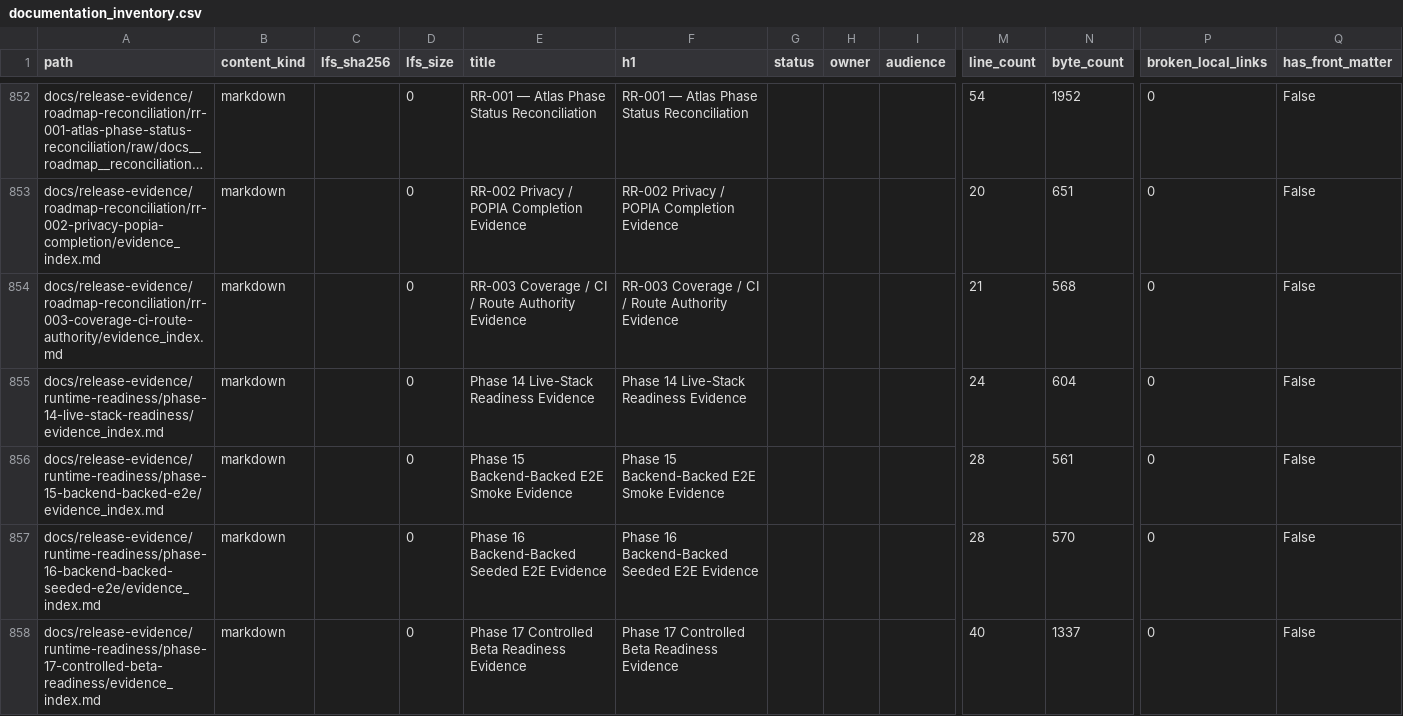
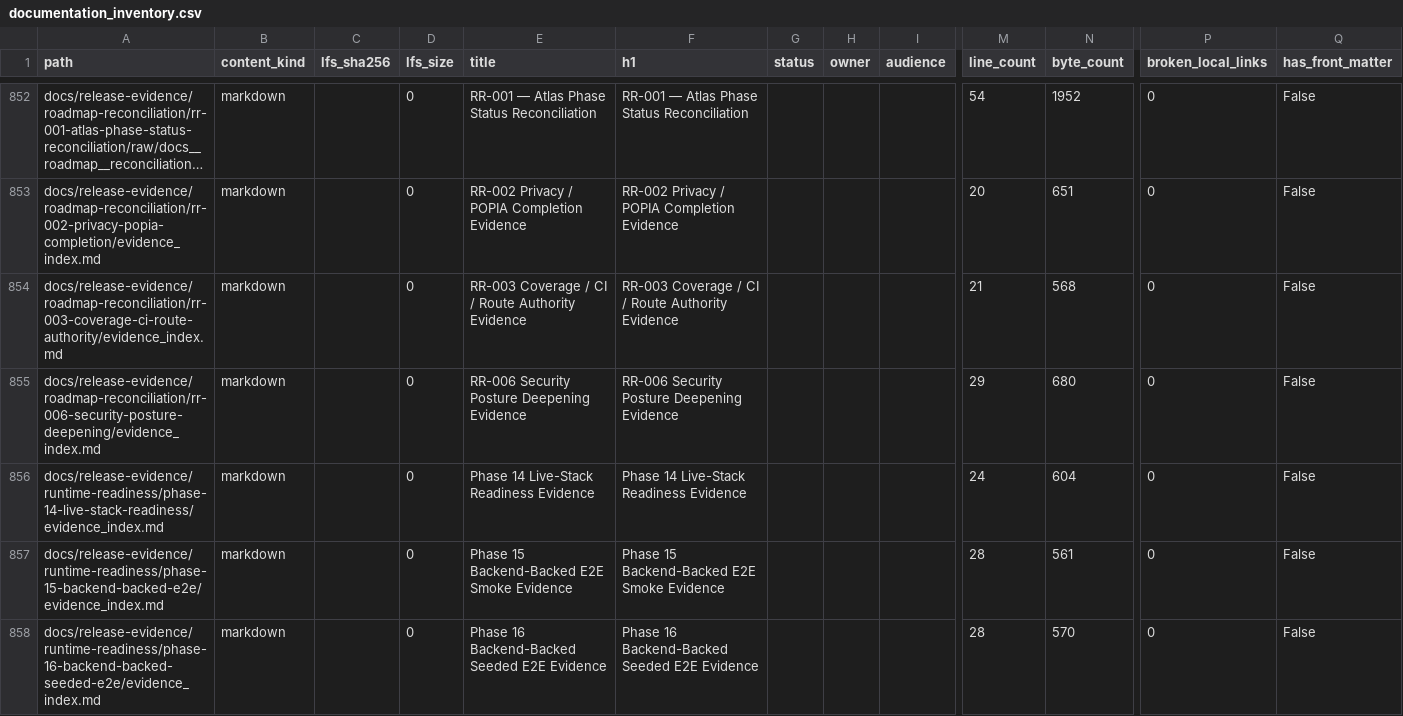
Before and after one commit to NkgoloL/Eduboost-V2, a CSV file: docs/generated/documentation_inventory.csv, drawn as a sheet; only a part is shown, gaps mark what is left out; the shorter side is filled out with more unchanged rows; long unchanged cells end in …; rows hold the shown columns only; the diff names each change by its address in the sheet, - before the commit and + after, or states it on an @@ line.

Commit message:
docs: refresh generated documentation inventory

```diff
--- a/docs/generated/documentation_inventory.csv
+++ b/docs/generated/documentation_inventory.csv
+row 855: docs/release-evidence/roadmap-reconciliation/rr-006-security-posture-deepening/evidence_index.md | markdown |  | 0 | RR-006 Security Posture Deepening Evidence | RR-006 Security Posture Deepening Evidence |  |  |  | 29 | 680 | 0 | False
```
Also changed, not shown: 1 other file.
